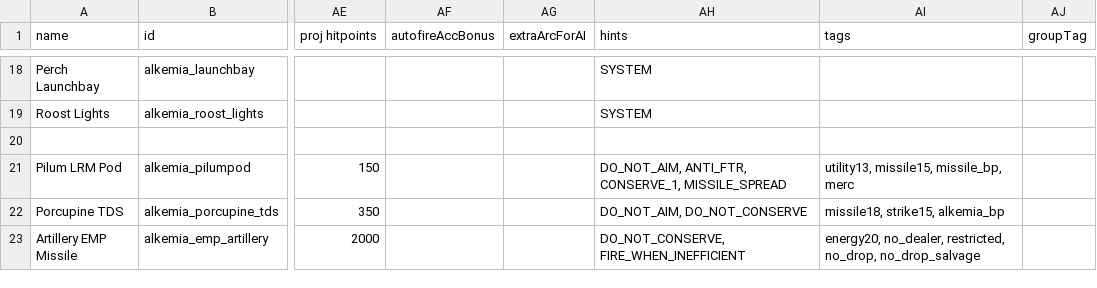
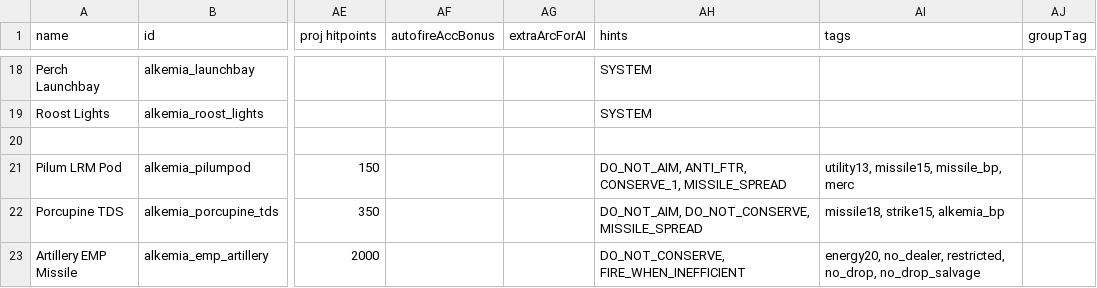
Before and after one commit to AlfredBroda/AlkemiaArmory, a CSV file: data/weapons/weapon_data.csv, drawn as a sheet; only a part is shown, gaps mark what is left out; the diff names each change by its address in the sheet, - before the commit and + after, or states it on an @@ line.

```diff
--- a/data/weapons/weapon_data.csv
+++ b/data/weapons/weapon_data.csv
-AH22 (hints): DO_NOT_AIM, DO_NOT_CONSERVE
+AH22 (hints): DO_NOT_AIM, DO_NOT_CONSERVE, MISSILE_SPREAD
```
Also changed, not shown: data/hulls/ship_data.csv, data/strings/descriptions.csv, 18 other files.
